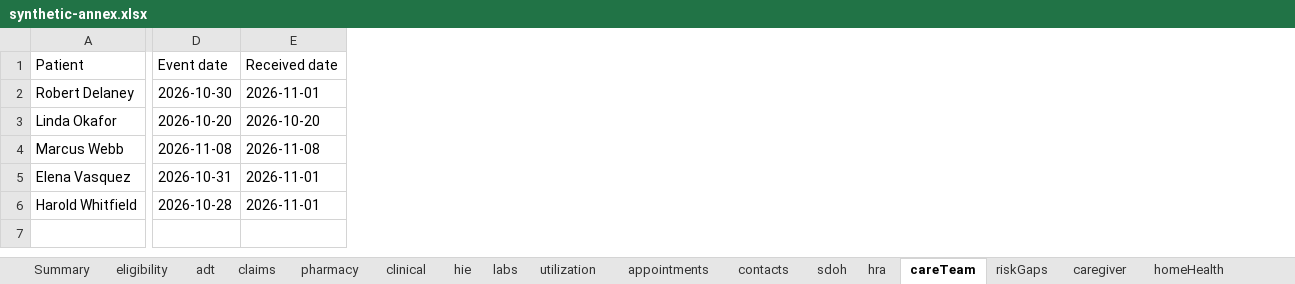
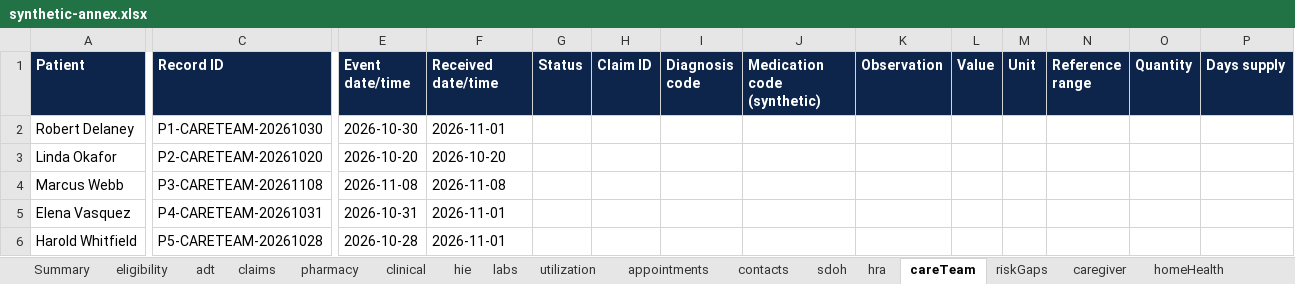
Before and after one commit to elprofessor-15/hilabs_mvp, an Excel workbook: data/synthetic-annex.xlsx, sheet careTeam, drawn as a sheet; only a part is shown, gaps mark what is left out; values as stored, in another font and other column widths than the file's, no borders; addresses are those after the commit; the diff covers the shown part only; the diff names each change by its address in the sheet, - before the commit and + after, or states it on an @@ line.

```diff
--- a/data/synthetic-annex.xlsx (sheet careTeam)
+++ b/data/synthetic-annex.xlsx (sheet careTeam)
+column C (Record ID), rows 2-6: P1-CARETEAM-20261030 | P2-CARETEAM-20261020 | P3-CARETEAM-20261108 | P4-CARETEAM-20261031 | P5-CARETEAM-20261028
+column G (Status), empty
+column H (Claim ID), empty
+column I (Diagnosis code), empty
+column J (Medication code (synthetic)), empty
+column K (Observation), empty
+column L (Value), empty
+column M (Unit), empty
+column N (Reference range), empty
+column O (Quantity), empty
+column P (Days supply), empty
@@ A1 fill: none → #0E254B, bold: off → on, text colour: black → #FFFFFF @@
@@ E1:F1 fill: none → #0E254B, bold: off → on, text colour: black → #FFFFFF @@
-E1: Event date
+E1: Event date/time
-F1: Received date
+F1: Received date/time
```
Also changed, not shown: 1 edited cell and cell formats elsewhere in this sheet, sheet utilization, sheet homeHealth, sheet labs, sheet pharmacy, sheet hra, sheet appointments, 10 more sheets, 23 other files.
